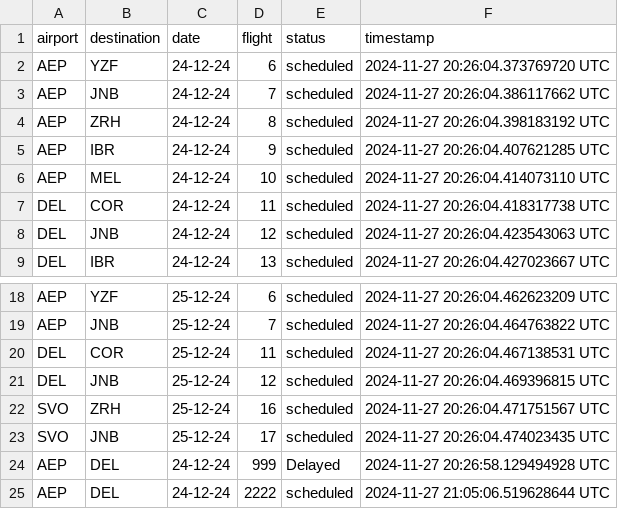
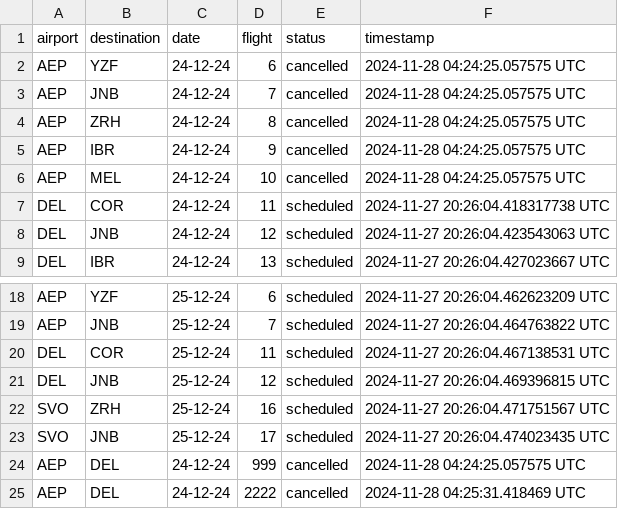
Before and after one commit to Jmenechian/Cassandra-Like-DB, a CSV file: src/tables/origin_4.csv, drawn as a sheet; only a part is shown, gaps mark what is left out.

```diff
--- a/src/tables/origin_4.csv
+++ b/src/tables/origin_4.csv
@@ -1,7 +1,7 @@
 airport,destination,date,flight,status,timestamp
-AEP,YZF,24-12-24,6,scheduled,2024-11-27 20:26:04.373769720 UTC
-AEP,JNB,24-12-24,7,scheduled,2024-11-27 20:26:04.386117662 UTC
-AEP,ZRH,24-12-24,8,scheduled,2024-11-27 20:26:04.398183192 UTC
-AEP,IBR,24-12-24,9,scheduled,2024-11-27 20:26:04.407621285 UTC
-AEP,MEL,24-12-24,10,scheduled,2024-11-27 20:26:04.414073110 UTC
+AEP,YZF,24-12-24,6,cancelled,2024-11-28 04:24:25.057575 UTC
+AEP,JNB,24-12-24,7,cancelled,2024-11-28 04:24:25.057575 UTC
+AEP,ZRH,24-12-24,8,cancelled,2024-11-28 04:24:25.057575 UTC
+AEP,IBR,24-12-24,9,cancelled,2024-11-28 04:24:25.057575 UTC
+AEP,MEL,24-12-24,10,cancelled,2024-11-28 04:24:25.057575 UTC
 DEL,COR,24-12-24,11,scheduled,2024-11-27 20:26:04.418317738 UTC
@@ -23,3 +23,3 @@ SVO,ZRH,25-12-24,16,scheduled,2024-11-27 20:26:04.471751567 UTC
 SVO,JNB,25-12-24,17,scheduled,2024-11-27 20:26:04.474023435 UTC
-AEP,DEL,24-12-24,999,Delayed,2024-11-27 20:26:58.129494928 UTC
-AEP,DEL,24-12-24,2222,scheduled,2024-11-27 21:05:06.519628644 UTC
+AEP,DEL,24-12-24,999,cancelled,2024-11-28 04:24:25.057575 UTC
+AEP,DEL,24-12-24,2222,cancelled,2024-11-28 04:25:31.418469 UTC
```
Also changed, not shown: 2 other files.
